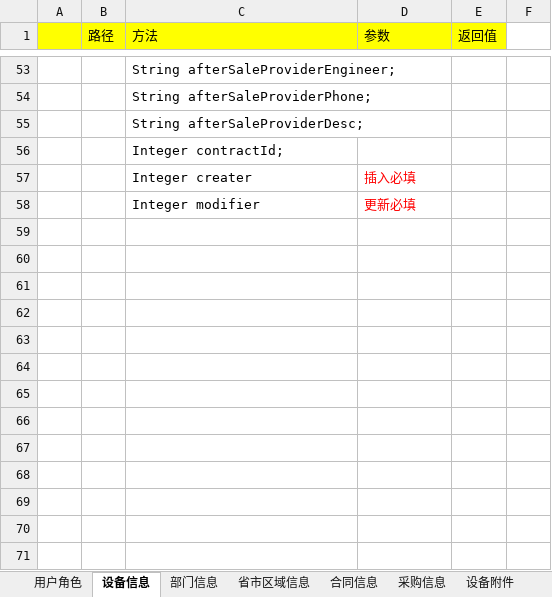
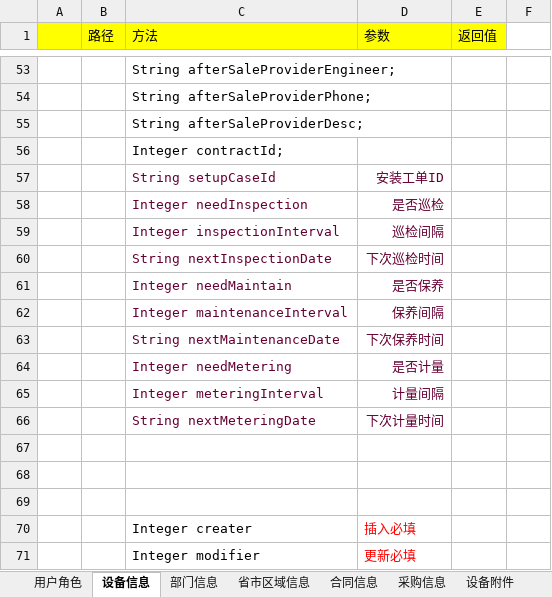
Before and after one commit to haoxinyue/armarium, an Excel workbook: doc/方法接口参数_20180901.xlsx, sheet 设备信息, drawn as a sheet; only a part is shown, gaps mark what is left out; values as stored, in another font and other column widths than the file's, no borders; the diff names each change by its address in the sheet, - before the commit and + after, or states it on an @@ line.

Commit message:
upd

```diff
--- a/doc/方法接口参数_20180901.xlsx (sheet 设备信息)
+++ b/doc/方法接口参数_20180901.xlsx (sheet 设备信息)
+row 57:  |  | String setupCaseId | 安装工单ID
+row 58:  |  | Integer needInspection | 是否巡检
+row 59:  |  | Integer inspectionInterval | 巡检间隔
+row 60:  |  | String nextInspectionDate | 下次巡检时间
+row 61:  |  | Integer needMaintain | 是否保养
+row 62:  |  | Integer maintenanceInterval | 保养间隔
+row 63:  |  | String nextMaintenanceDate | 下次保养时间
+row 64:  |  | Integer needMetering | 是否计量
+row 65:  |  | Integer meteringInterval | 计量间隔
+row 66:  |  | String nextMeteringDate | 下次计量时间
+row 67: (empty)
+row 68: (empty)
+row 69: (empty)
```
